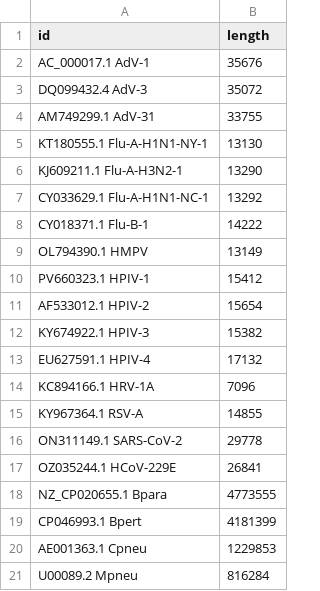
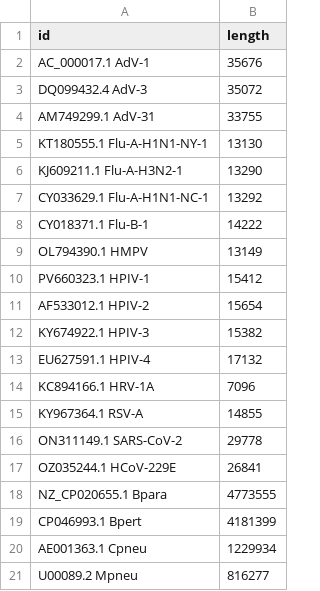
Before and after one commit to bede/zmrp, a CSV file: lengths.csv, drawn as a sheet.

```diff
--- a/lengths.csv
+++ b/lengths.csv
@@ -19,3 +19,3 @@ NZ_CP020655.1 Bpara,4773555
 CP046993.1 Bpert,4181399
-AE001363.1 Cpneu,1229853
-U00089.2 Mpneu,816284
+AE001363.1 Cpneu,1229934
+U00089.2 Mpneu,816277
```
Also changed, not shown: 6 other files.
